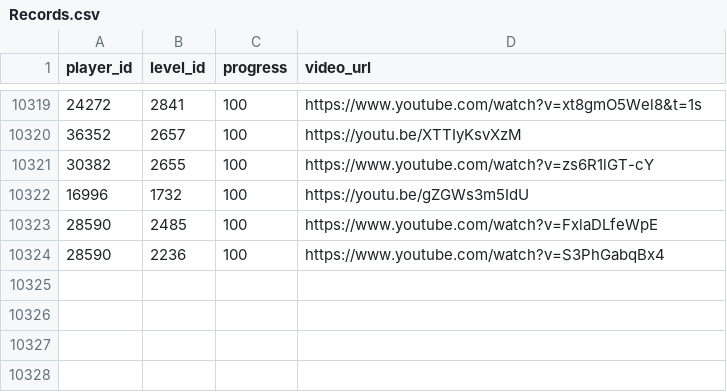
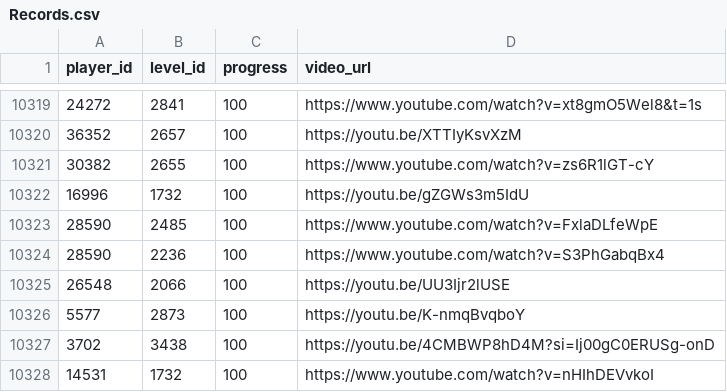
Before and after one commit to hertzzzzzz/h-cr, a CSV file: Records.csv, drawn as a sheet; only a part is shown, gaps mark what is left out; the diff names each change by its address in the sheet, - before the commit and + after, or states it on an @@ line.

```diff
--- a/Records.csv
+++ b/Records.csv
+row 10325: 26548 | 2066 | 100 | https://youtu.be/UU3Ijr2lUSE
+row 10326: 5577 | 2873 | 100 | https://youtu.be/K-nmqBvqboY
+row 10327: 3702 | 3438 | 100 | https://youtu.be/4CMBWP8hD4M?si=Ij00gC0ERUSg-onD
+row 10328: 14531 | 1732 | 100 | https://www.youtube.com/watch?v=nHIhDEVvkoI
```
Also changed, not shown: Levels.csv, Players.csv.
